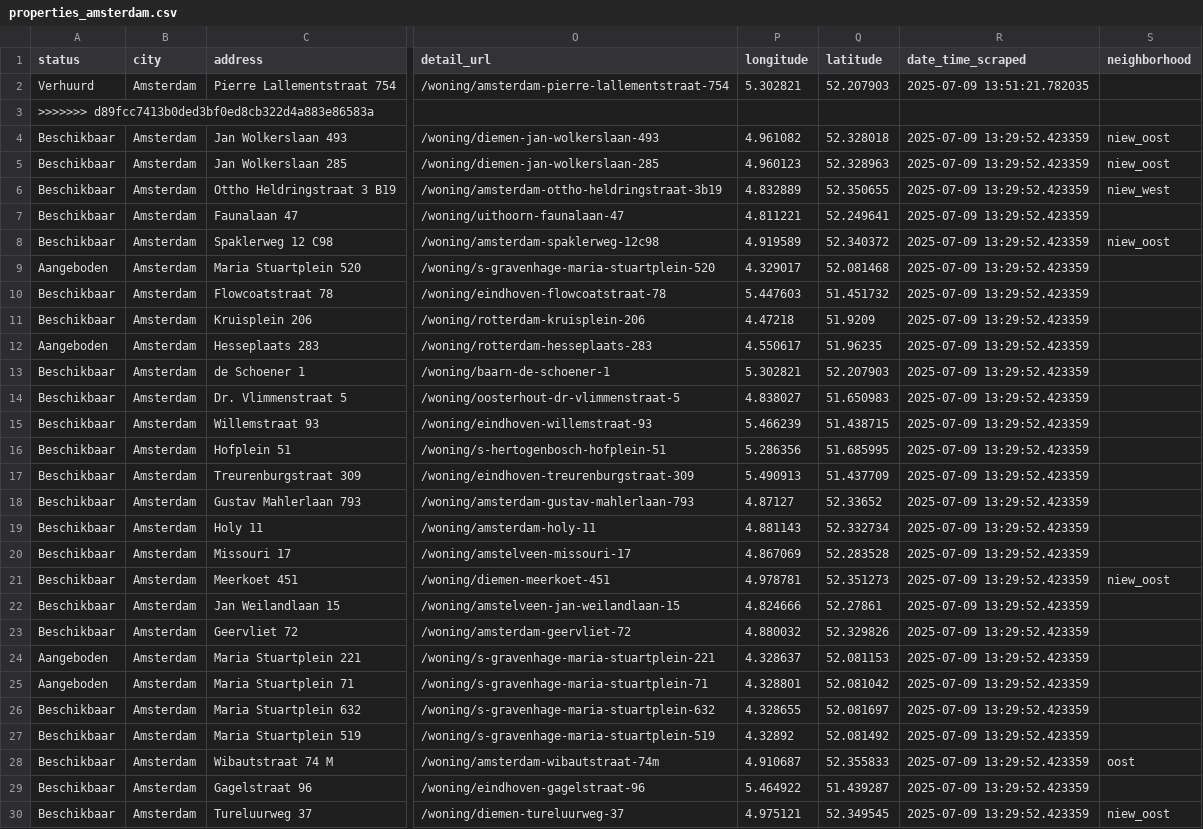
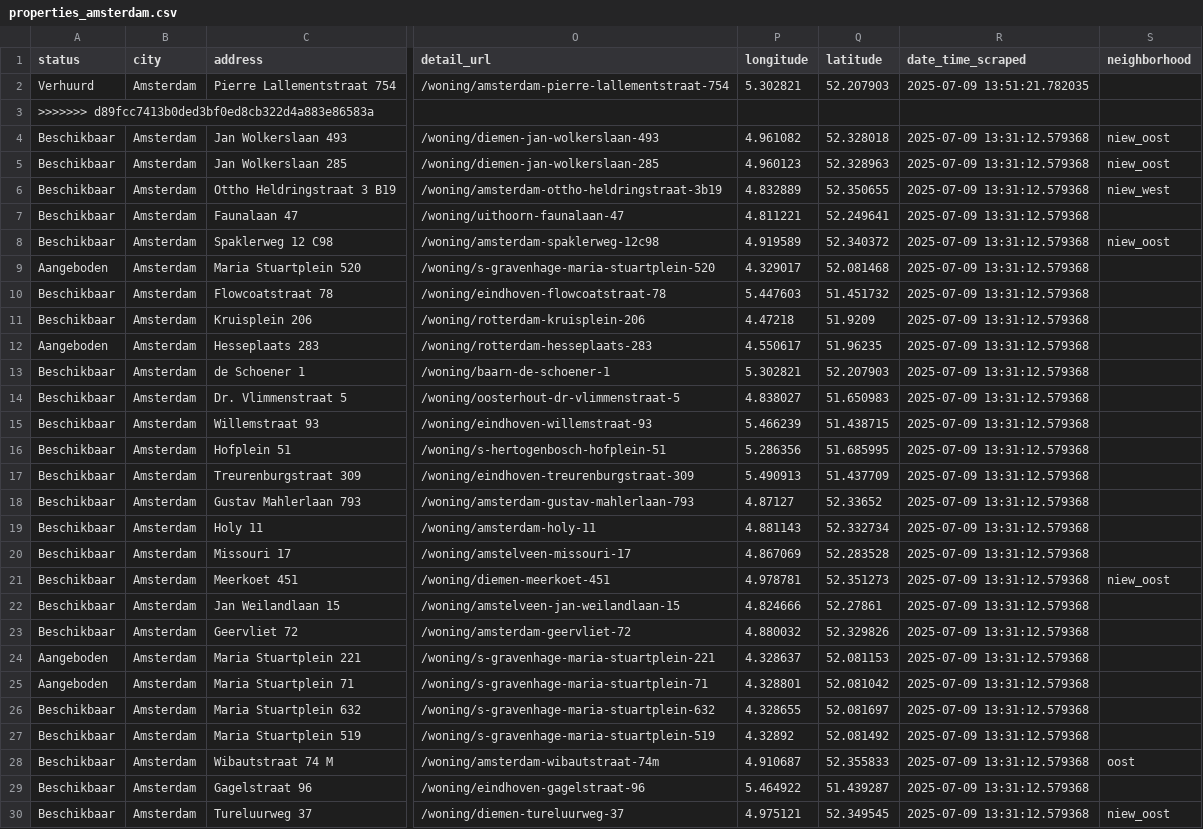
Before and after one commit to Lebramjames/housing-tool, a CSV file: data/huren/properties_amsterdam.csv, drawn as a sheet; only a part is shown, gaps mark what is left out; the diff covers the shown part only; the diff names each change by its address in the sheet, - before the commit and + after, or states it on an @@ line.

Commit message:
Update Amsterdam property data 2025-07-09

```diff
--- a/data/huren/properties_amsterdam.csv
+++ b/data/huren/properties_amsterdam.csv
-R4:R30 (date_time_scraped): 2025-07-09 13:29:52.423359
+R4:R30 (date_time_scraped): 2025-07-09 13:31:12.579368
```
Also changed, not shown: 169 edited cells elsewhere in this file.
